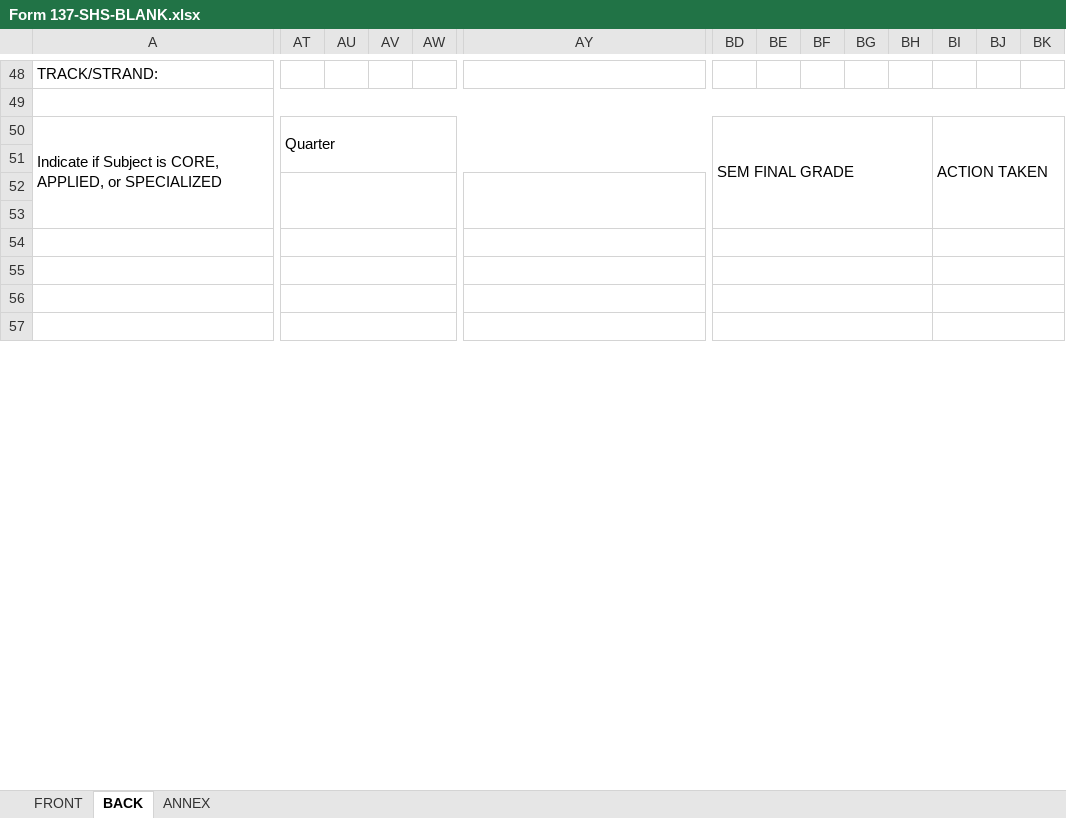
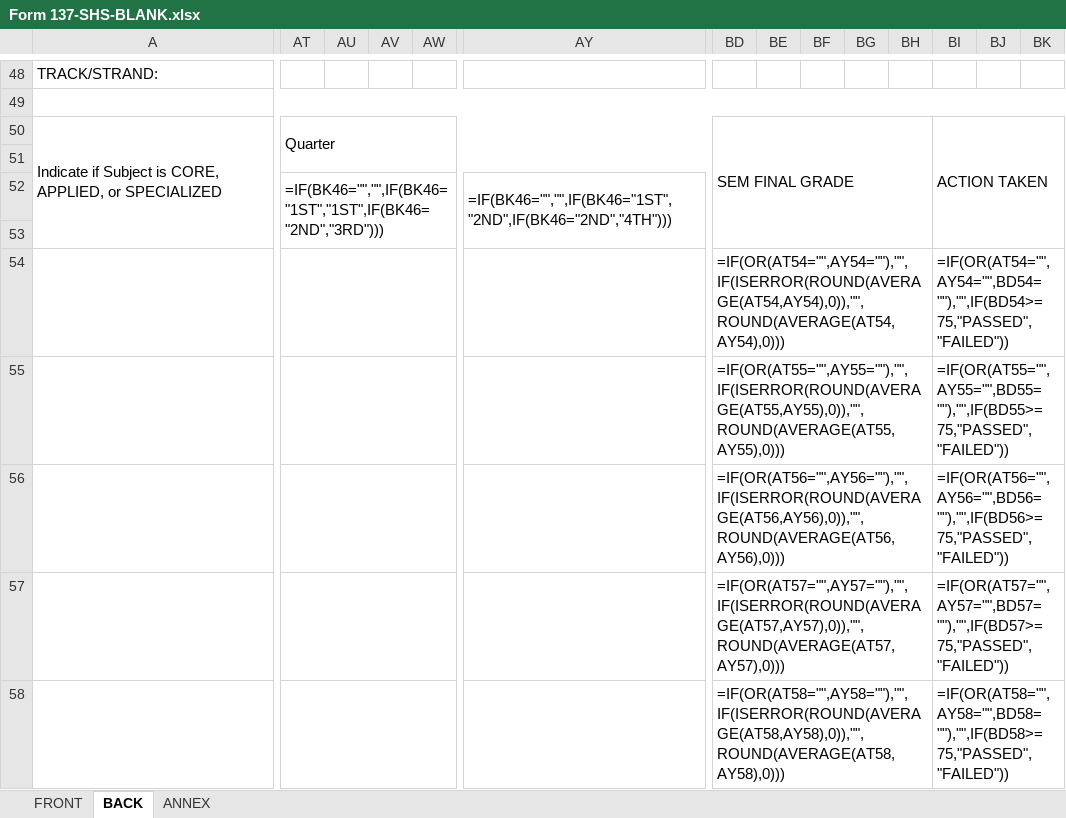
Before and after one commit to OfficalNexora/sf148, an Excel workbook: public/Form 137-SHS-BLANK.xlsx, sheet BACK, drawn as a sheet; only a part is shown, gaps mark what is left out; values as stored, in another font and other column widths than the file's, no cell formats; formulas without a stored value are shown as written; 1 other sheet too large or unreadable and not compared; removed rows and columns are numbered as before the commit, all else as after; rows hold the shown columns only; the diff covers the shown part only; the diff names each change by its address in the sheet, - before the commit and + after, or states it on an @@ line.

```diff
--- a/public/Form 137-SHS-BLANK.xlsx (sheet BACK)
+++ b/public/Form 137-SHS-BLANK.xlsx (sheet BACK)
-A50:H53 merged
+A50:H53 merged
-BD50:BH53 merged
+BD50:BH53 merged
-BI50:BK53 merged
+BI50:BK53 merged
+row 52:  | =IF(BK46="","",IF(BK46="1ST","1ST",IF(BK46="2ND","3RD"))) |  |  |  | =IF(BK46="","",IF(BK46="1ST","2ND",IF(BK46="2ND","4TH")))
-AT52:AX53 merged
-AY52:BC53 merged
+A54:H54 merged
+AT54:AX54 merged
+AY54:BC54 merged
-row 54: (empty)
+row 54:  |  |  |  |  |  | =IF(OR(AT54="",AY54=""),"",IF(ISERROR(ROUND(AVERAGE(AT54,AY54),0)),"",ROUND(AVERAGE(AT54,AY54),0))) |  |  |  |  | =IF(OR(AT54="",AY54="",BD54=""),"",IF(BD54>=75,"PASSED","FAILED"))
+BD54:BH54 merged
+BI54:BK54 merged
-row 55: (empty)
+row 55:  |  |  |  |  |  | =IF(OR(AT55="",AY55=""),"",IF(ISERROR(ROUND(AVERAGE(AT55,AY55),0)),"",ROUND(AVERAGE(AT55,AY55),0))) |  |  |  |  | =IF(OR(AT55="",AY55="",BD55=""),"",IF(BD55>=75,"PASSED","FAILED"))
-row 56: (empty)
+row 56:  |  |  |  |  |  | =IF(OR(AT56="",AY56=""),"",IF(ISERROR(ROUND(AVERAGE(AT56,AY56),0)),"",ROUND(AVERAGE(AT56,AY56),0))) |  |  |  |  | =IF(OR(AT56="",AY56="",BD56=""),"",IF(BD56>=75,"PASSED","FAILED"))
-row 57: (empty)
+row 57:  |  |  |  |  |  | =IF(OR(AT57="",AY57=""),"",IF(ISERROR(ROUND(AVERAGE(AT57,AY57),0)),"",ROUND(AVERAGE(AT57,AY57),0))) |  |  |  |  | =IF(OR(AT57="",AY57="",BD57=""),"",IF(BD57>=75,"PASSED","FAILED"))
-row 58: (empty)
+row 58:  |  |  |  |  |  | =IF(OR(AT58="",AY58=""),"",IF(ISERROR(ROUND(AVERAGE(AT58,AY58),0)),"",ROUND(AVERAGE(AT58,AY58),0))) |  |  |  |  | =IF(OR(AT58="",AY58="",BD58=""),"",IF(BD58>=75,"PASSED","FAILED"))
```
Also changed, not shown: 1 added row, 2 removed rows, 60 edited cells and merged cells elsewhere in this sheet, sheet ANNEX, cell formats, formulas that keep their value, charts or pictures, 13 other files.
